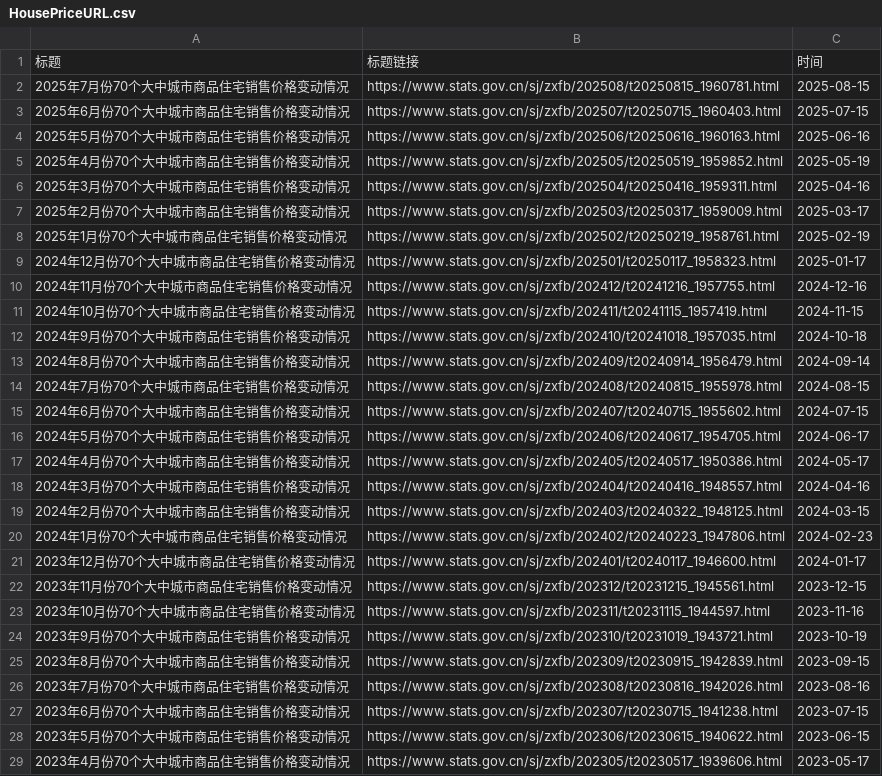
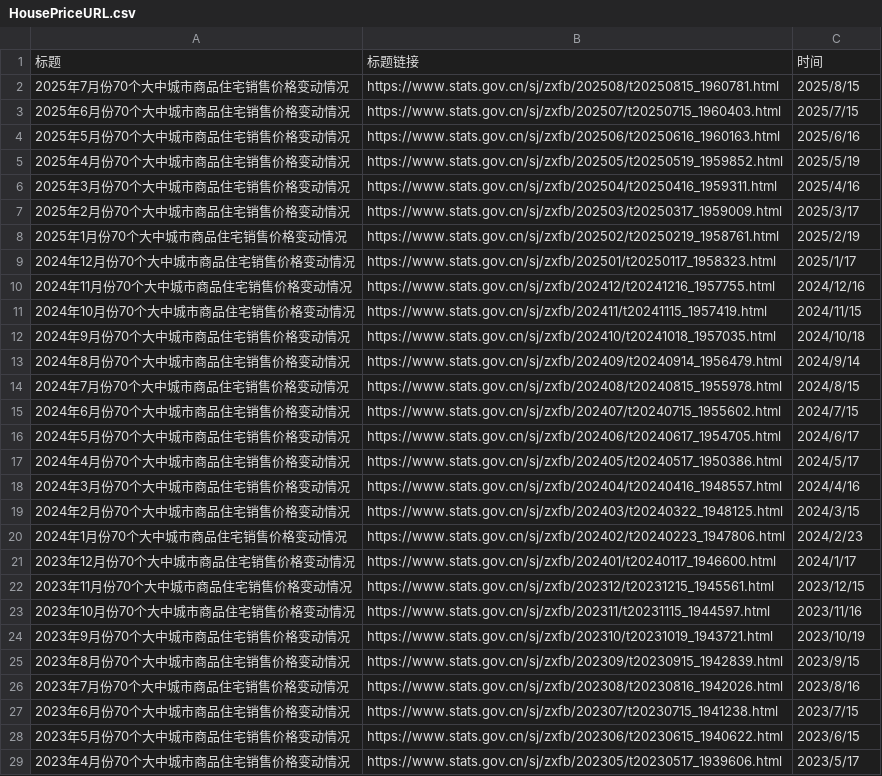
Before and after one commit to wwy-hust/HousePrice, a CSV file: HousePriceURL.csv, drawn as a sheet; only a part is shown; the diff covers the shown part only.

```diff
--- a/HousePriceURL.csv
+++ b/HousePriceURL.csv
@@ -1,29 +1,29 @@
 标题,标题链接,时间
-2025年7月份70个大中城市商品住宅销售价格变动情况,https://www.stats.gov.cn/sj/zxfb/202508/t20250815_1960781.html,2025-08-15
-2025年6月份70个大中城市商品住宅销售价格变动情况,https://www.stats.gov.cn/sj/zxfb/202507/t20250715_1960403.html,2025-07-15
-2025年5月份70个大中城市商品住宅销售价格变动情况,https://www.stats.gov.cn/sj/zxfb/202506/t20250616_1960163.html,2025-06-16
-2025年4月份70个大中城市商品住宅销售价格变动情况,https://www.stats.gov.cn/sj/zxfb/202505/t20250519_1959852.html,2025-05-19
-2025年3月份70个大中城市商品住宅销售价格变动情况,https://www.stats.gov.cn/sj/zxfb/202504/t20250416_1959311.html,2025-04-16
-2025年2月份70个大中城市商品住宅销售价格变动情况,https://www.stats.gov.cn/sj/zxfb/202503/t20250317_1959009.html,2025-03-17
-2025年1月份70个大中城市商品住宅销售价格变动情况,https://www.stats.gov.cn/sj/zxfb/202502/t20250219_1958761.html,2025-02-19
-2024年12月份70个大中城市商品住宅销售价格变动情况,https://www.stats.gov.cn/sj/zxfb/202501/t20250117_1958323.html,2025-01-17
-2024年11月份70个大中城市商品住宅销售价格变动情况,https://www.stats.gov.cn/sj/zxfb/202412/t20241216_1957755.html,2024-12-16
-2024年10月份70个大中城市商品住宅销售价格变动情况,https://www.stats.gov.cn/sj/zxfb/202411/t20241115_1957419.html,2024-11-15
-2024年9月份70个大中城市商品住宅销售价格变动情况,https://www.stats.gov.cn/sj/zxfb/202410/t20241018_1957035.html,2024-10-18
-2024年8月份70个大中城市商品住宅销售价格变动情况,https://www.stats.gov.cn/sj/zxfb/202409/t20240914_1956479.html,2024-09-14
-2024年7月份70个大中城市商品住宅销售价格变动情况,https://www.stats.gov.cn/sj/zxfb/202408/t20240815_1955978.html,2024-08-15
-2024年6月份70个大中城市商品住宅销售价格变动情况,https://www.stats.gov.cn/sj/zxfb/202407/t20240715_1955602.html,2024-07-15
-2024年5月份70个大中城市商品住宅销售价格变动情况,https://www.stats.gov.cn/sj/zxfb/202406/t20240617_1954705.html,2024-06-17
-2024年4月份70个大中城市商品住宅销售价格变动情况,https://www.stats.gov.cn/sj/zxfb/202405/t20240517_1950386.html,2024-05-17
-2024年3月份70个大中城市商品住宅销售价格变动情况,https://www.stats.gov.cn/sj/zxfb/202404/t20240416_1948557.html,2024-04-16
-2024年2月份70个大中城市商品住宅销售价格变动情况,https://www.stats.gov.cn/sj/zxfb/202403/t20240322_1948125.html,2024-03-15
-2024年1月份70个大中城市商品住宅销售价格变动情况,https://www.stats.gov.cn/sj/zxfb/202402/t20240223_1947806.html,2024-02-23
-2023年12月份70个大中城市商品住宅销售价格变动情况,https://www.stats.gov.cn/sj/zxfb/202401/t20240117_1946600.html,2024-01-17
-2023年11月份70个大中城市商品住宅销售价格变动情况,https://www.stats.gov.cn/sj/zxfb/202312/t20231215_1945561.html,2023-12-15
-2023年10月份70个大中城市商品住宅销售价格变动情况,https://www.stats.gov.cn/sj/zxfb/202311/t20231115_1944597.html,2023-11-16
-2023年9月份70个大中城市商品住宅销售价格变动情况,https://www.stats.gov.cn/sj/zxfb/202310/t20231019_1943721.html,2023-10-19
-2023年8月份70个大中城市商品住宅销售价格变动情况,https://www.stats.gov.cn/sj/zxfb/202309/t20230915_1942839.html,2023-09-15
-2023年7月份70个大中城市商品住宅销售价格变动情况,https://www.stats.gov.cn/sj/zxfb/202308/t20230816_1942026.html,2023-08-16
-2023年6月份70个大中城市商品住宅销售价格变动情况,https://www.stats.gov.cn/sj/zxfb/202307/t20230715_1941238.html,2023-07-15
-2023年5月份70个大中城市商品住宅销售价格变动情况,https://www.stats.gov.cn/sj/zxfb/202306/t20230615_1940622.html,2023-06-15
-2023年4月份70个大中城市商品住宅销售价格变动情况,https://www.stats.gov.cn/sj/zxfb/202305/t20230517_1939606.html,2023-05-17
+2025年7月份70个大中城市商品住宅销售价格变动情况,https://www.stats.gov.cn/sj/zxfb/202508/t20250815_1960781.html,2025/8/15
+2025年6月份70个大中城市商品住宅销售价格变动情况,https://www.stats.gov.cn/sj/zxfb/202507/t20250715_1960403.html,2025/7/15
+2025年5月份70个大中城市商品住宅销售价格变动情况,https://www.stats.gov.cn/sj/zxfb/202506/t20250616_1960163.html,2025/6/16
+2025年4月份70个大中城市商品住宅销售价格变动情况,https://www.stats.gov.cn/sj/zxfb/202505/t20250519_1959852.html,2025/5/19
+2025年3月份70个大中城市商品住宅销售价格变动情况,https://www.stats.gov.cn/sj/zxfb/202504/t20250416_1959311.html,2025/4/16
+2025年2月份70个大中城市商品住宅销售价格变动情况,https://www.stats.gov.cn/sj/zxfb/202503/t20250317_1959009.html,2025/3/17
+2025年1月份70个大中城市商品住宅销售价格变动情况,https://www.stats.gov.cn/sj/zxfb/202502/t20250219_1958761.html,2025/2/19
+2024年12月份70个大中城市商品住宅销售价格变动情况,https://www.stats.gov.cn/sj/zxfb/202501/t20250117_1958323.html,2025/1/17
+2024年11月份70个大中城市商品住宅销售价格变动情况,https://www.stats.gov.cn/sj/zxfb/202412/t20241216_1957755.html,2024/12/16
+2024年10月份70个大中城市商品住宅销售价格变动情况,https://www.stats.gov.cn/sj/zxfb/202411/t20241115_1957419.html,2024/11/15
+2024年9月份70个大中城市商品住宅销售价格变动情况,https://www.stats.gov.cn/sj/zxfb/202410/t20241018_1957035.html,2024/10/18
+2024年8月份70个大中城市商品住宅销售价格变动情况,https://www.stats.gov.cn/sj/zxfb/202409/t20240914_1956479.html,2024/9/14
+2024年7月份70个大中城市商品住宅销售价格变动情况,https://www.stats.gov.cn/sj/zxfb/202408/t20240815_1955978.html,2024/8/15
+2024年6月份70个大中城市商品住宅销售价格变动情况,https://www.stats.gov.cn/sj/zxfb/202407/t20240715_1955602.html,2024/7/15
+2024年5月份70个大中城市商品住宅销售价格变动情况,https://www.stats.gov.cn/sj/zxfb/202406/t20240617_1954705.html,2024/6/17
+2024年4月份70个大中城市商品住宅销售价格变动情况,https://www.stats.gov.cn/sj/zxfb/202405/t20240517_1950386.html,2024/5/17
+2024年3月份70个大中城市商品住宅销售价格变动情况,https://www.stats.gov.cn/sj/zxfb/202404/t20240416_1948557.html,2024/4/16
+2024年2月份70个大中城市商品住宅销售价格变动情况,https://www.stats.gov.cn/sj/zxfb/202403/t20240322_1948125.html,2024/3/15
+2024年1月份70个大中城市商品住宅销售价格变动情况,https://www.stats.gov.cn/sj/zxfb/202402/t20240223_1947806.html,2024/2/23
+2023年12月份70个大中城市商品住宅销售价格变动情况,https://www.stats.gov.cn/sj/zxfb/202401/t20240117_1946600.html,2024/1/17
+2023年11月份70个大中城市商品住宅销售价格变动情况,https://www.stats.gov.cn/sj/zxfb/202312/t20231215_1945561.html,2023/12/15
+2023年10月份70个大中城市商品住宅销售价格变动情况,https://www.stats.gov.cn/sj/zxfb/202311/t20231115_1944597.html,2023/11/16
+2023年9月份70个大中城市商品住宅销售价格变动情况,https://www.stats.gov.cn/sj/zxfb/202310/t20231019_1943721.html,2023/10/19
+2023年8月份70个大中城市商品住宅销售价格变动情况,https://www.stats.gov.cn/sj/zxfb/202309/t20230915_1942839.html,2023/9/15
+2023年7月份70个大中城市商品住宅销售价格变动情况,https://www.stats.gov.cn/sj/zxfb/202308/t20230816_1942026.html,2023/8/16
+2023年6月份70个大中城市商品住宅销售价格变动情况,https://www.stats.gov.cn/sj/zxfb/202307/t20230715_1941238.html,2023/7/15
+2023年5月份70个大中城市商品住宅销售价格变动情况,https://www.stats.gov.cn/sj/zxfb/202306/t20230615_1940622.html,2023/6/15
+2023年4月份70个大中城市商品住宅销售价格变动情况,https://www.stats.gov.cn/sj/zxfb/202305/t20230517_1939606.html,2023/5/17
```
Also changed, not shown: 30 edited cells elsewhere in this file, 2 other files.
